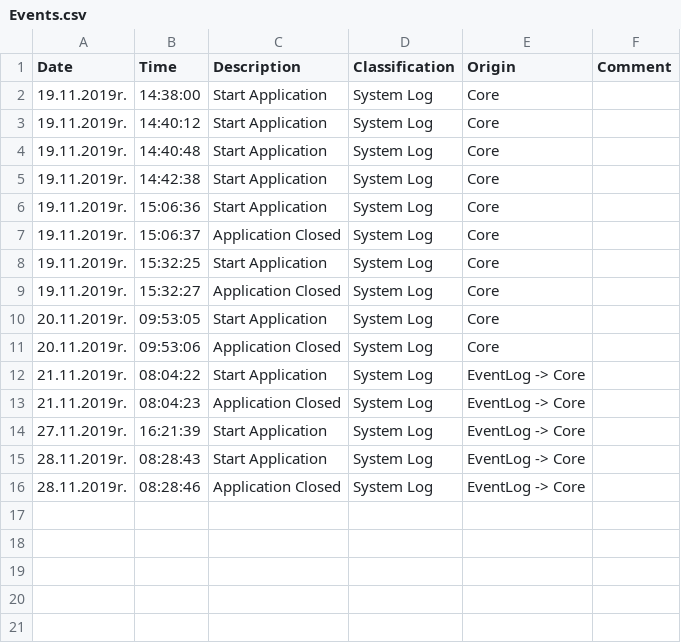
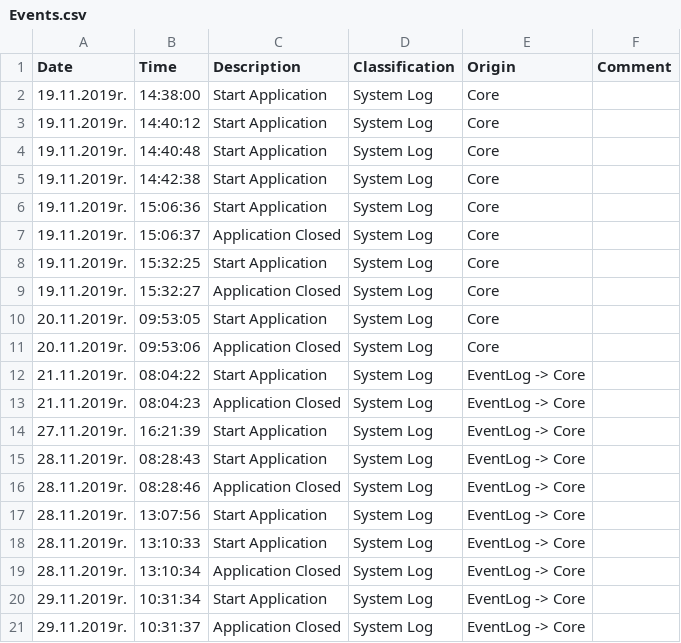
Before and after one commit to Pogeusz/LV_Framework, a CSV file: Logs/Events.csv, drawn as a sheet; the diff names each change by its address in the sheet, - before the commit and + after, or states it on an @@ line.

```diff
--- a/Logs/Events.csv
+++ b/Logs/Events.csv
+row 17: 28.11.2019r. | 13:07:56 | Start Application | System Log | EventLog -> Core
+row 18: 28.11.2019r. | 13:10:33 | Start Application | System Log | EventLog -> Core
+row 19: 28.11.2019r. | 13:10:34 | Application Closed | System Log | EventLog -> Core
+row 20: 29.11.2019r. | 10:31:34 | Start Application | System Log | EventLog -> Core
+row 21: 29.11.2019r. | 10:31:37 | Application Closed | System Log | EventLog -> Core
```
Also changed, not shown: 26 other files.
